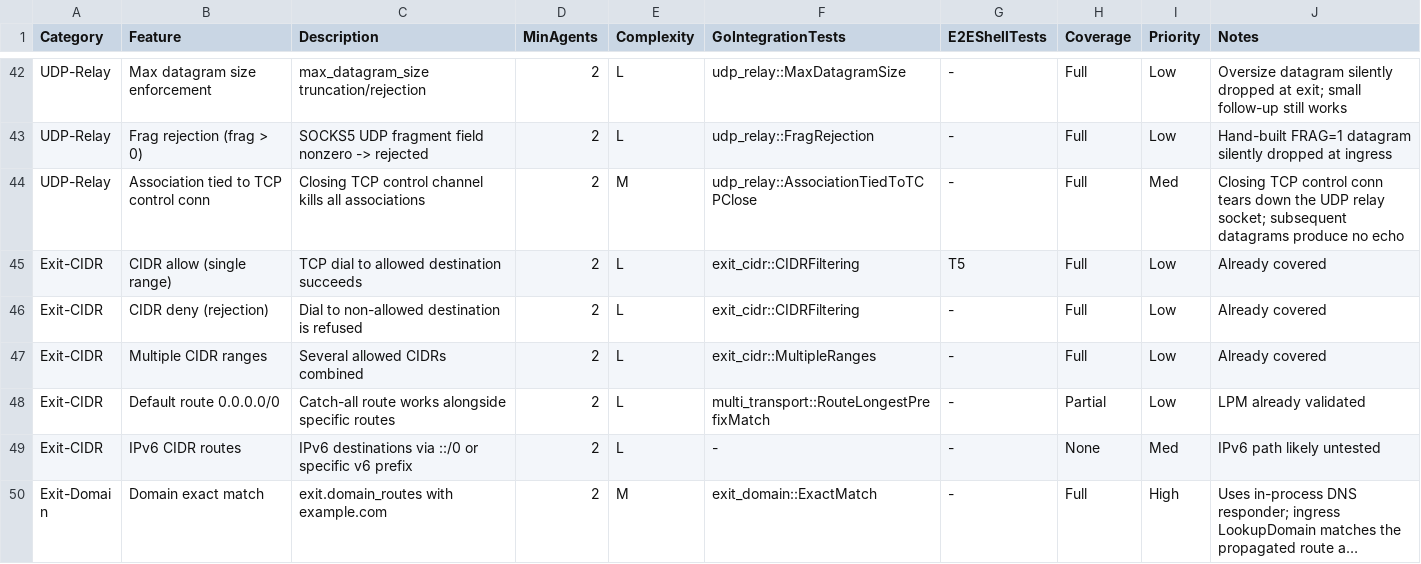
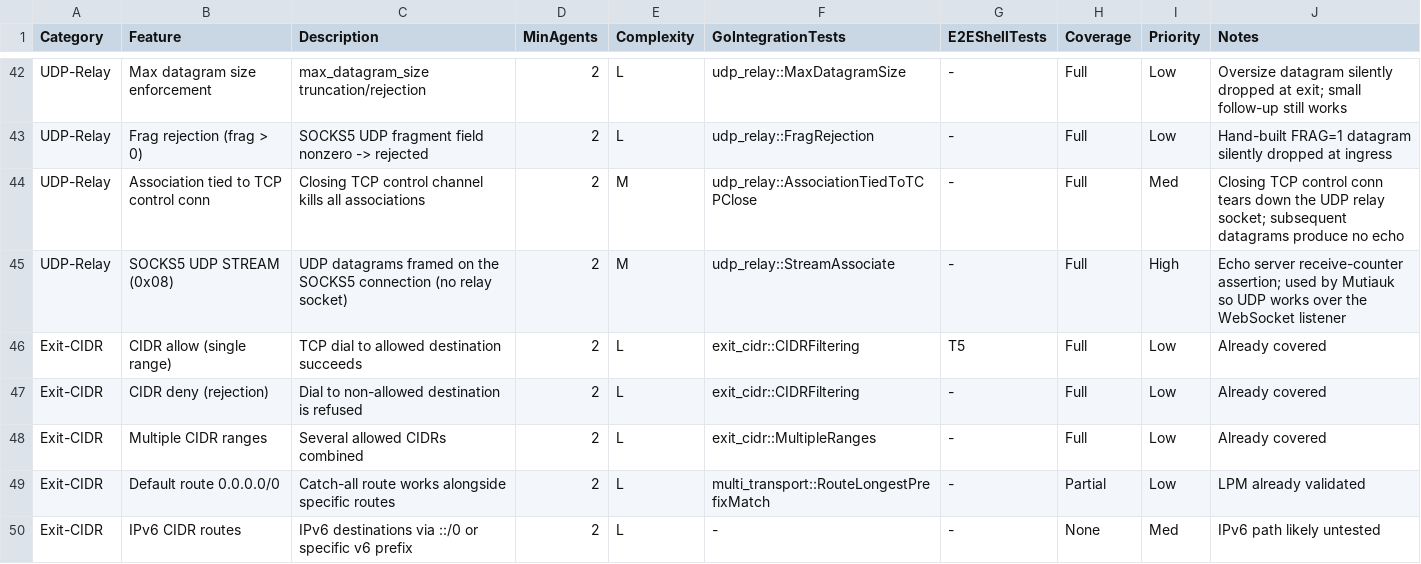
Before and after one commit to Muti-Metroo/Muti-Metroo, a CSV file: internal/integration/coverage.csv, drawn as a sheet; only a part is shown, gaps mark what is left out; the shorter side is filled out with more unchanged rows; long unchanged cells end in ….

```diff
--- a/internal/integration/coverage.csv
+++ b/internal/integration/coverage.csv
@@ -44,2 +44,3 @@ UDP-Relay,Frag rejection (frag > 0),SOCKS5 UDP fragment field nonzero -> rejecte
 UDP-Relay,Association tied to TCP control conn,Closing TCP control channel kills all associations,2,M,udp_relay::AssociationTiedToTCPClose,-,Full,Med,Closing TCP control conn tears down the UDP relay socket; subsequent datagrams produce no echo
+UDP-Relay,SOCKS5 UDP STREAM (0x08),UDP datagrams framed on the SOCKS5 connection (no relay socket),2,M,udp_relay::StreamAssociate,-,Full,High,Echo server receive-counter assertion; used by Mutiauk so UDP works over the WebSocket listener
 Exit-CIDR,CIDR allow (single range),TCP dial to allowed destination succeeds,2,L,exit_cidr::CIDRFiltering,T5,Full,Low,Already covered
```
Also changed, not shown: 32 other files.
